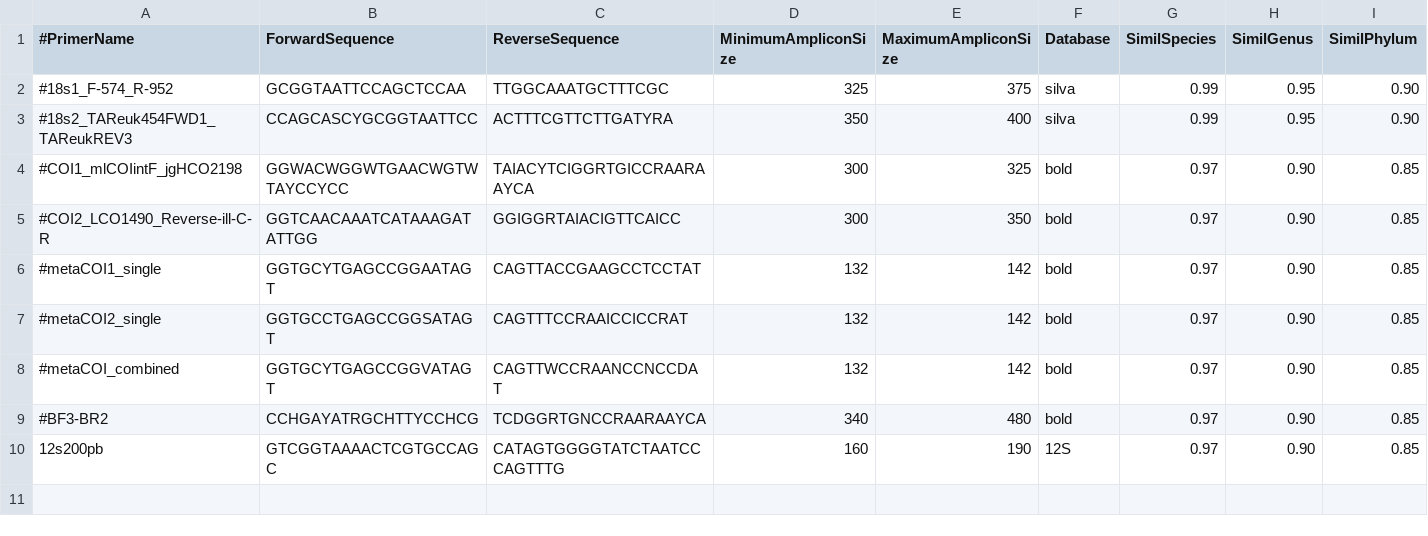
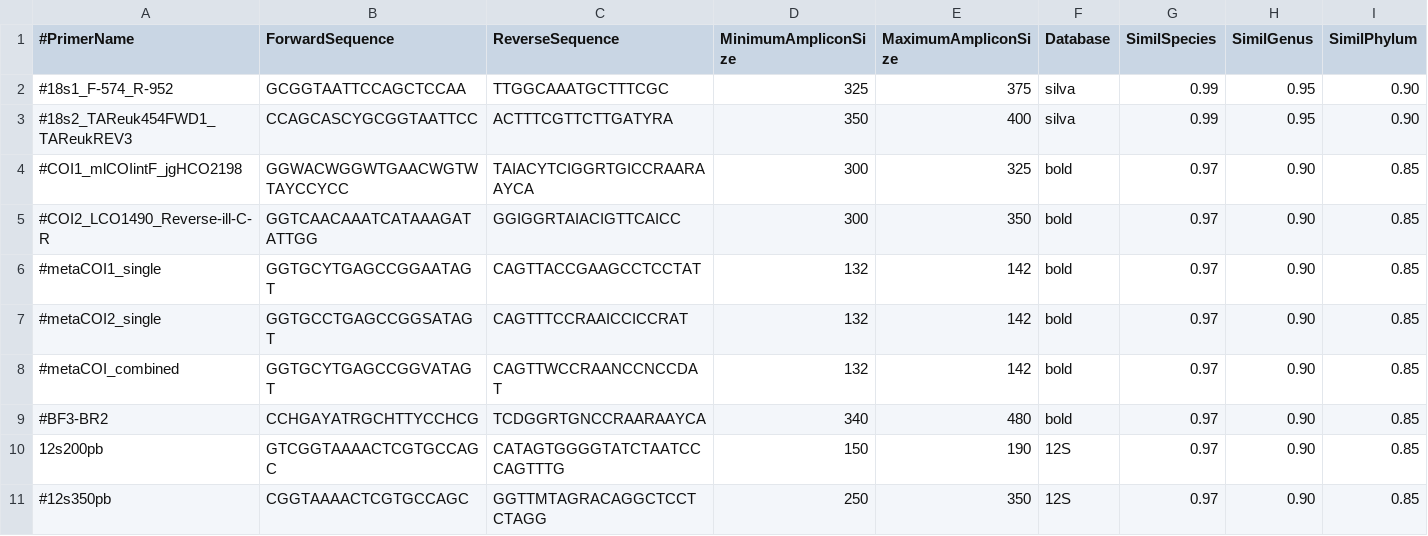
Before and after one commit to enormandeau/barque, a CSV file: 02_info/primers.csv, drawn as a sheet.

Commit message:
Update primers.csv

```diff
--- a/02_info/primers.csv
+++ b/02_info/primers.csv
@@ -9,2 +9,3 @@
 #BF3-BR2,CCHGAYATRGCHTTYCCHCG,TCDGGRTGNCCRAARAAYCA,340,480,bold,0.97,0.90,0.85
-12s200pb,GTCGGTAAAACTCGTGCCAGC,CATAGTGGGGTATCTAATCCCAGTTTG,160,190,12S,0.97,0.90,0.85
+12s200pb,GTCGGTAAAACTCGTGCCAGC,CATAGTGGGGTATCTAATCCCAGTTTG,150,190,12S,0.97,0.90,0.85
+#12s350pb,CGGTAAAACTCGTGCCAGC,GGTTMTAGRACAGGCTCCTCTAGG,250,350,12S,0.97,0.90,0.85
```
